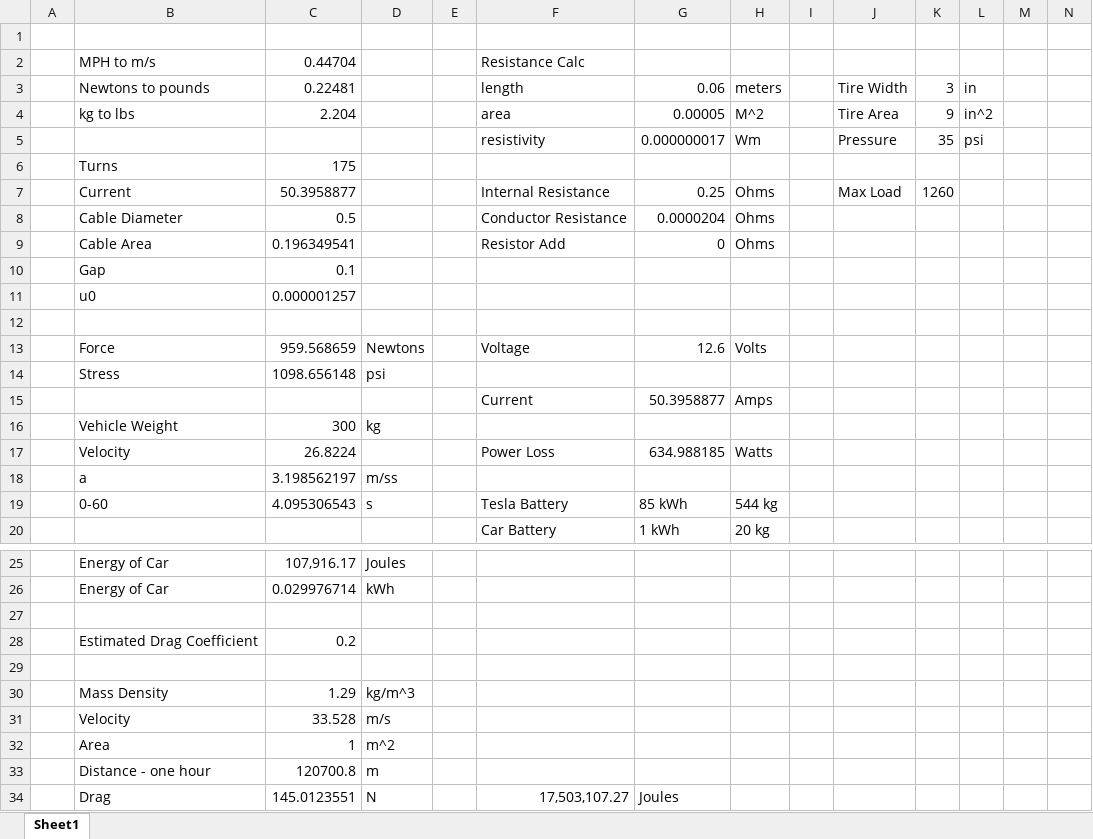
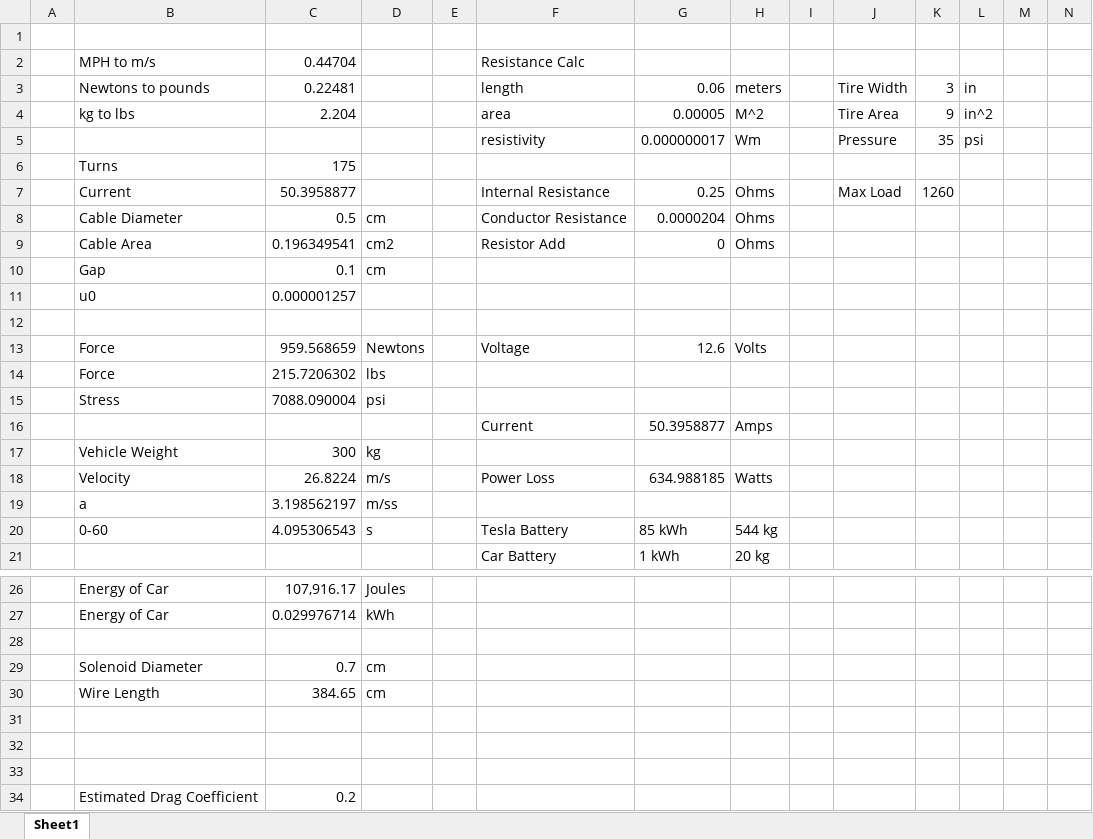
Before and after one commit to rwruss/ib3, an Excel workbook: ideas/eCar.xlsx, sheet Sheet1, drawn as a sheet; only a part is shown, gaps mark what is left out; the shorter side is filled out with more unchanged rows; values as stored, in another font and other column widths than the file's, no borders; addresses are those after the commit; rows hold the shown columns only; the diff names each change by its address in the sheet, - before the commit and + after, or states it on an @@ line.

```diff
--- a/ideas/eCar.xlsx (sheet Sheet1)
+++ b/ideas/eCar.xlsx (sheet Sheet1)
-D8: (empty)
+D8: cm
-D9: (empty)
+D9: cm2
-D10: (empty)
+D10: cm
+row 14:  | Force | 215.7206302 | lbs
-C15 (0.44704): 1098.656148
+C15 (0.44704): 7088.090004
-D18: (empty)
+D18: m/s
+row 28: (empty)
+row 29:  | Solenoid Diameter | 0.7 | cm
+row 30:  | Wire Length | 384.65 | cm
+row 31: (empty)
+row 32: (empty)
```
Also changed, not shown: formulas that keep their value, 3 other files.
